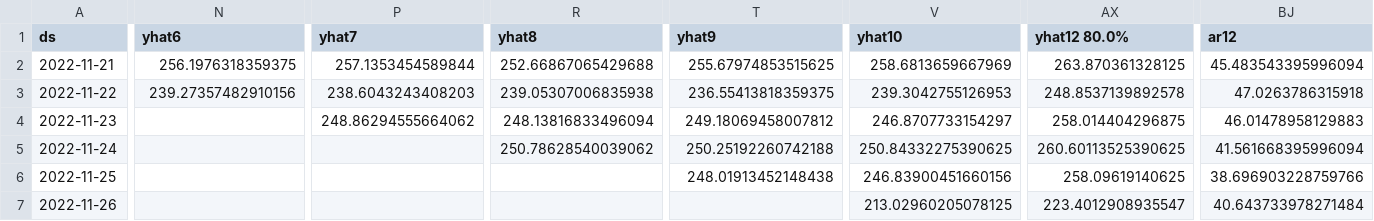
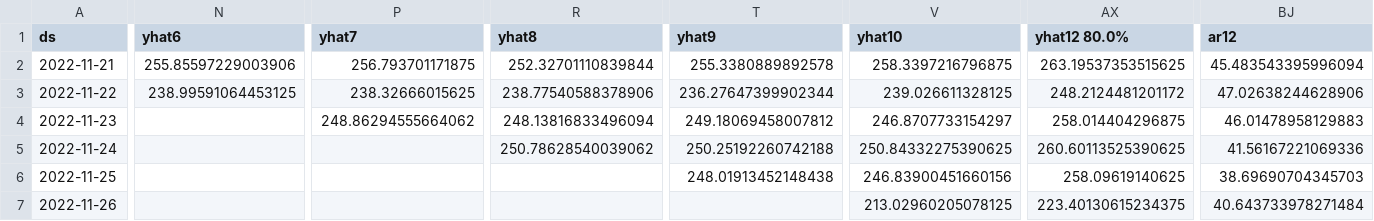
Before and after one commit to drdevinhopkins/hourly-report-neuralprophet, a CSV file: forecasts/daily_visits_with_weather_raw.csv, drawn as a sheet; only a part is shown, gaps mark what is left out; the diff covers the shown part only; the diff names each change by its address in the sheet, - before the commit and + after, or states it on an @@ line.

```diff
--- a/forecasts/daily_visits_with_weather_raw.csv
+++ b/forecasts/daily_visits_with_weather_raw.csv
-N2 (yhat6): 256.1976318359375
+N2 (yhat6): 255.85597229003906
-P2 (yhat7): 257.1353454589844
+P2 (yhat7): 256.793701171875
-R2 (yhat8): 252.66867065429688
+R2 (yhat8): 252.32701110839844
-T2 (yhat9): 255.67974853515625
+T2 (yhat9): 255.3380889892578
-V2 (yhat10): 258.6813659667969
+V2 (yhat10): 258.3397216796875
-AX2 (yhat12 80.0%): 263.870361328125
+AX2 (yhat12 80.0%): 263.19537353515625
-N3 (yhat6): 239.27357482910156
+N3 (yhat6): 238.99591064453125
-P3 (yhat7): 238.6043243408203
+P3 (yhat7): 238.32666015625
-R3 (yhat8): 239.05307006835938
+R3 (yhat8): 238.77540588378906
-T3 (yhat9): 236.55413818359375
+T3 (yhat9): 236.27647399902344
-V3 (yhat10): 239.3042755126953
+V3 (yhat10): 239.026611328125
-AX3 (yhat12 80.0%): 248.8537139892578
+AX3 (yhat12 80.0%): 248.2124481201172
-BJ3 (ar12): 47.0263786315918
+BJ3 (ar12): 47.02638244628906
-BJ5 (ar12): 41.561668395996094
+BJ5 (ar12): 41.56167221069336
-BJ6 (ar12): 38.696903228759766
+BJ6 (ar12): 38.69690704345703
-AX7 (yhat12 80.0%): 223.4012908935547
+AX7 (yhat12 80.0%): 223.40130615234375
```
Also changed, not shown: 53 edited cells elsewhere in this file, forecasts/inflow_raw.csv, forecasts/inflow_with_weather_raw.csv, 11 other files.
